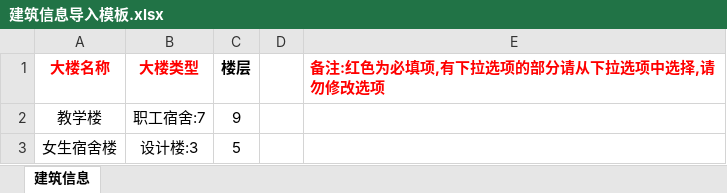
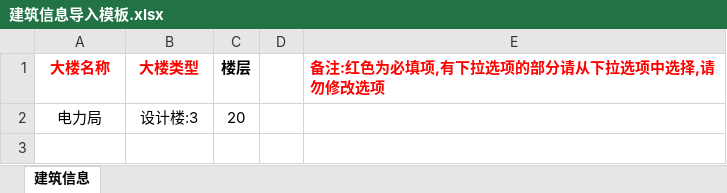
Before and after one commit to adgchending/SpringBoot, an Excel workbook: src/main/resources/excel/建筑信息导入模板.xlsx, sheet 建筑信息, drawn as a sheet; values as stored, in another font and other column widths than the file's, no borders; removed rows and columns are numbered as before the commit, all else as after; the diff names each change by its address in the sheet, - before the commit and + after, or states it on an @@ line.

```diff
--- a/src/main/resources/excel/建筑信息导入模板.xlsx (sheet 建筑信息)
+++ b/src/main/resources/excel/建筑信息导入模板.xlsx (sheet 建筑信息)
-row 2: 教学楼 | 职工宿舍:7 | 9
-row 3: 女生宿舍楼 | 设计楼:3 | 5
+row 2: 电力局 | 设计楼:3 | 20
```
Also changed, not shown: 3 other files.
